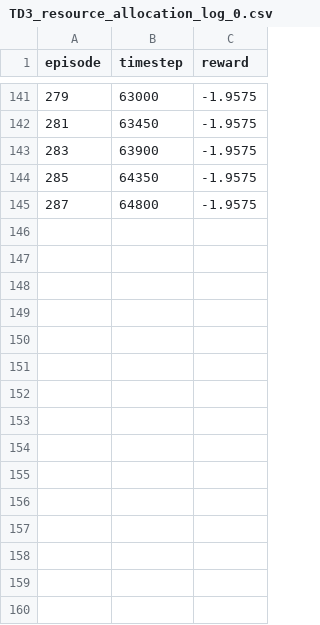
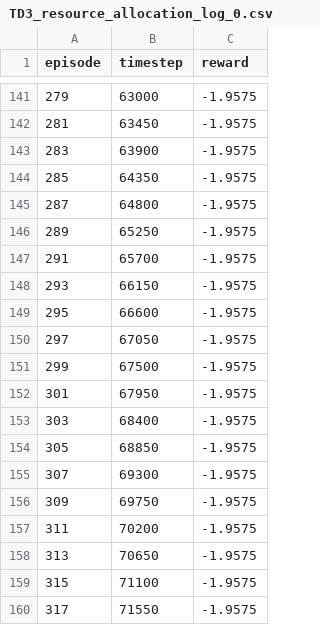
Before and after one commit to Rashadows/DRL-for-ORAN-Resource-Allocation, a CSV file: ON-OFF-DRL-main/TD3_files/resource_allocation/reward/TD3_resource_allocation_log_0.csv, drawn as a sheet; only a part is shown, gaps mark what is left out.

```diff
--- a/ON-OFF-DRL-main/TD3_files/resource_allocation/reward/TD3_resource_allocation_log_0.csv
+++ b/ON-OFF-DRL-main/TD3_files/resource_allocation/reward/TD3_resource_allocation_log_0.csv
@@ -145 +145,16 @@ episode,timestep,reward
 287,64800,-1.9575
+289,65250,-1.9575
+291,65700,-1.9575
+293,66150,-1.9575
+295,66600,-1.9575
+297,67050,-1.9575
+299,67500,-1.9575
+301,67950,-1.9575
+303,68400,-1.9575
+305,68850,-1.9575
+307,69300,-1.9575
+309,69750,-1.9575
+311,70200,-1.9575
+313,70650,-1.9575
+315,71100,-1.9575
+317,71550,-1.9575
```
Also changed, not shown: ON-OFF-DRL-main/DQN_files/resource_allocation/reward/DQN_resource_allocation_log_0.csv, ON-OFF-DRL-main/DQN_files/resource_allocation/stability/DQN_resource_allocation_log_0.csv, 5 other files.
